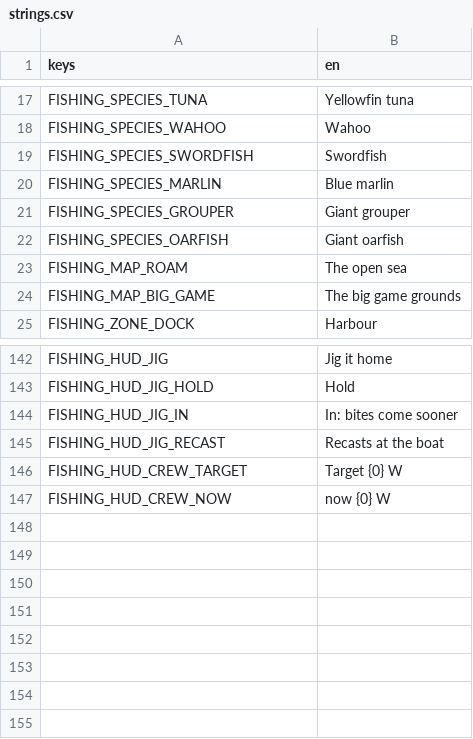
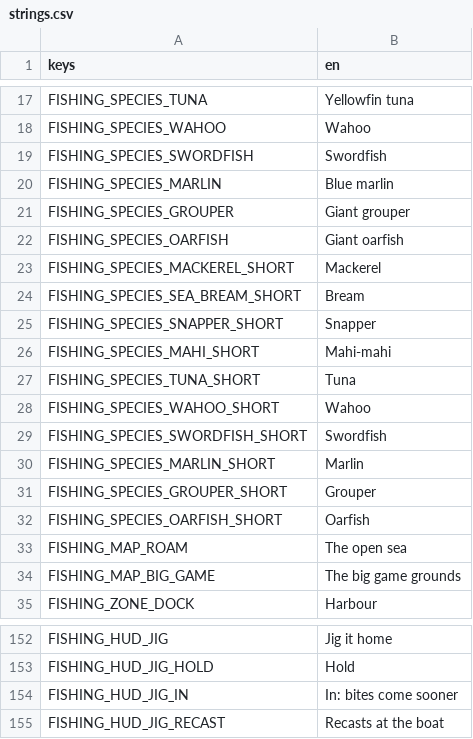
Before and after one commit to shoedler/wattlands, a CSV file: content/fishing/strings.csv, drawn as a sheet; only a part is shown, gaps mark what is left out.

```diff
--- a/content/fishing/strings.csv
+++ b/content/fishing/strings.csv
@@ -22,2 +22,12 @@ FISHING_SPECIES_GROUPER,Giant grouper
 FISHING_SPECIES_OARFISH,Giant oarfish
+FISHING_SPECIES_MACKEREL_SHORT,Mackerel
+FISHING_SPECIES_SEA_BREAM_SHORT,Bream
+FISHING_SPECIES_SNAPPER_SHORT,Snapper
+FISHING_SPECIES_MAHI_SHORT,Mahi-mahi
+FISHING_SPECIES_TUNA_SHORT,Tuna
+FISHING_SPECIES_WAHOO_SHORT,Wahoo
+FISHING_SPECIES_SWORDFISH_SHORT,Swordfish
+FISHING_SPECIES_MARLIN_SHORT,Marlin
+FISHING_SPECIES_GROUPER_SHORT,Grouper
+FISHING_SPECIES_OARFISH_SHORT,Oarfish
 FISHING_MAP_ROAM,The open sea
@@ -145,3 +155 @@ FISHING_HUD_JIG_IN,In: bites come sooner
 FISHING_HUD_JIG_RECAST,Recasts at the boat
-FISHING_HUD_CREW_TARGET,Target {0} W
-FISHING_HUD_CREW_NOW,now {0} W
```
Also changed, not shown: 31 other files.
